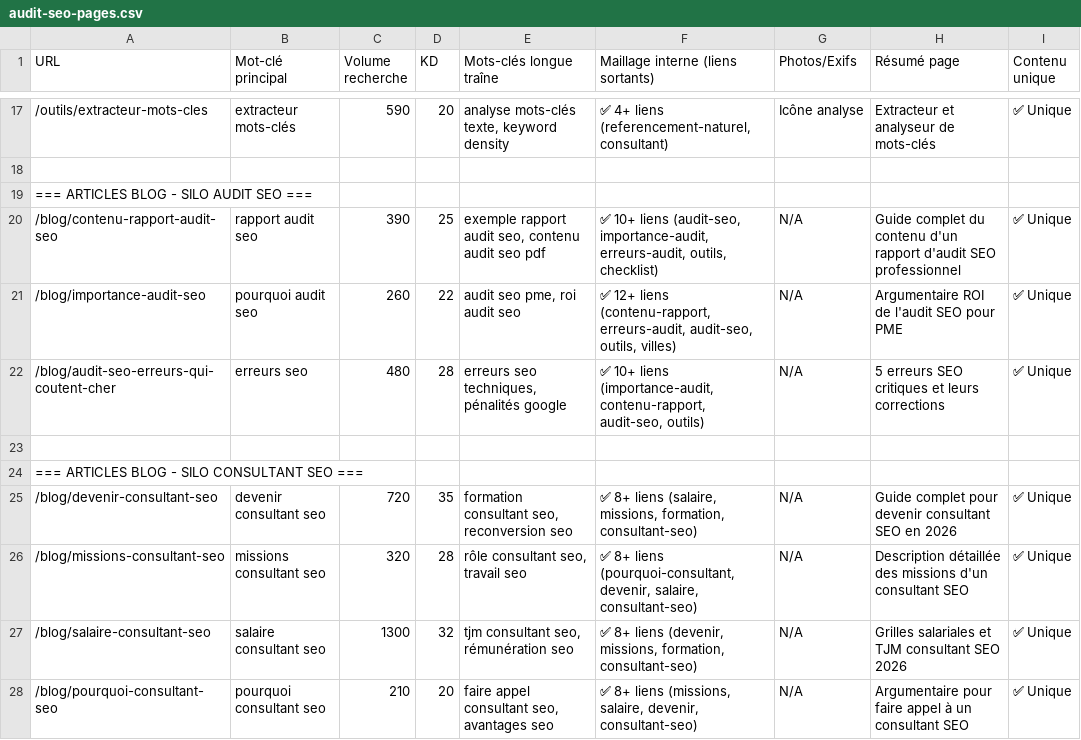
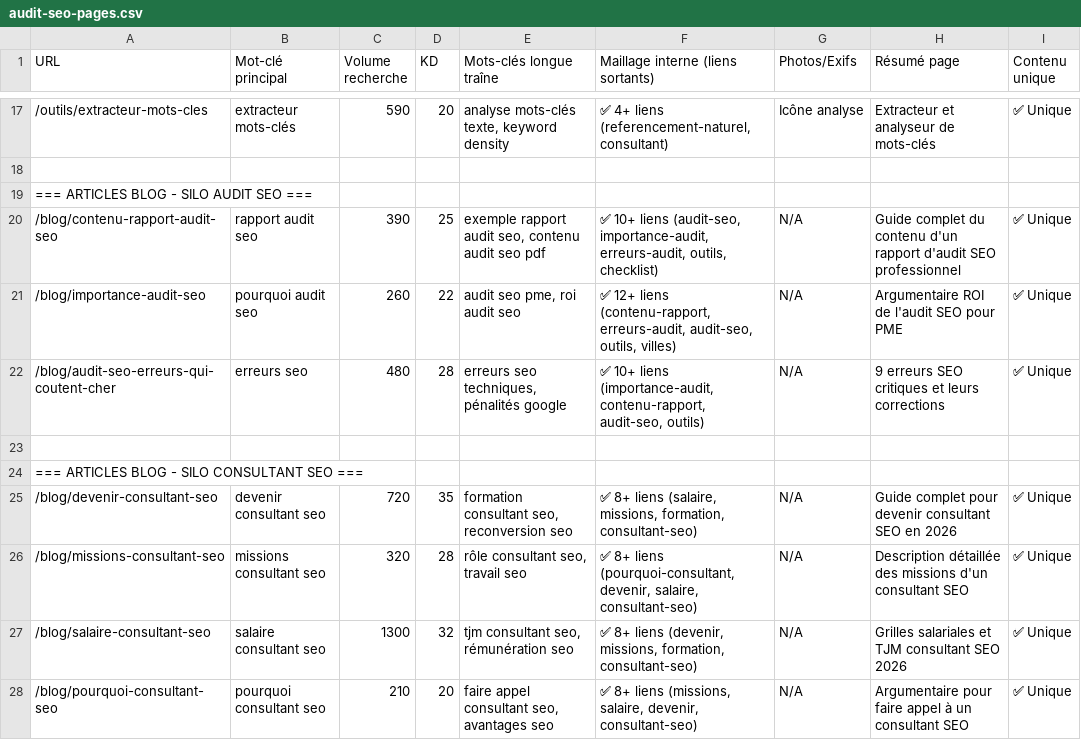
Before and after one commit to indhackk/indhack.Com, a CSV file: audit-seo-pages.csv, drawn as a sheet; only a part is shown, gaps mark what is left out.

Commit message:
Update pricing to sur devis, fix audit gratuit text, and update 5 to 9 errors in related files

```diff
--- a/audit-seo-pages.csv
+++ b/audit-seo-pages.csv
@@ -21,3 +21,3 @@ URL;Mot-clé principal;Volume recherche;KD;Mots-clés longue traîne;Maillage in
 /blog/importance-audit-seo;pourquoi audit seo;260;22;audit seo pme, roi audit seo;✅ 12+ liens (contenu-rapport, erreurs-audit, audit-seo, outils, villes);N/A;Argumentaire ROI de l'audit SEO pour PME;✅ Unique
-/blog/audit-seo-erreurs-qui-coutent-cher;erreurs seo;480;28;erreurs seo techniques, pénalités google;✅ 10+ liens (importance-audit, contenu-rapport, audit-seo, outils);N/A;5 erreurs SEO critiques et leurs corrections;✅ Unique
+/blog/audit-seo-erreurs-qui-coutent-cher;erreurs seo;480;28;erreurs seo techniques, pénalités google;✅ 10+ liens (importance-audit, contenu-rapport, audit-seo, outils);N/A;9 erreurs SEO critiques et leurs corrections;✅ Unique
 
```
Also changed, not shown: audit-urls-complet.csv, public/audit-export/index.csv, 9 other files.
